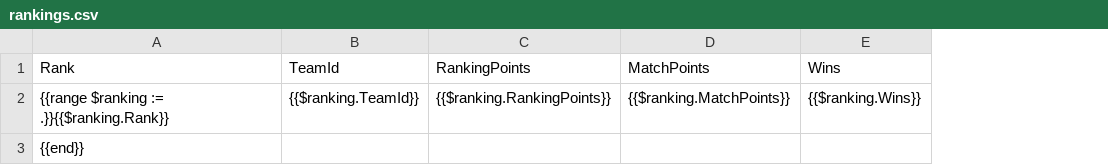
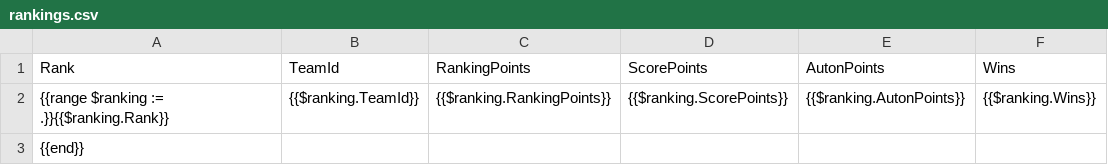
Before and after one commit to Team766/mayhem-fms, a CSV file: templates/rankings.csv, drawn as a sheet; only a part is shown; removed rows and columns are numbered as before the commit, all else as after; the diff names each change by its address in the sheet, - before the commit and + after, or states it on an @@ line.

```diff
--- a/templates/rankings.csv
+++ b/templates/rankings.csv
-column D (MatchPoints), row 2: {{$ranking.MatchPoints}}
+column D (ScorePoints), row 2: {{$ranking.ScorePoints}}
+column E (AutonPoints), row 2: {{$ranking.AutonPoints}}
```
Also changed, not shown: 54 other files.
